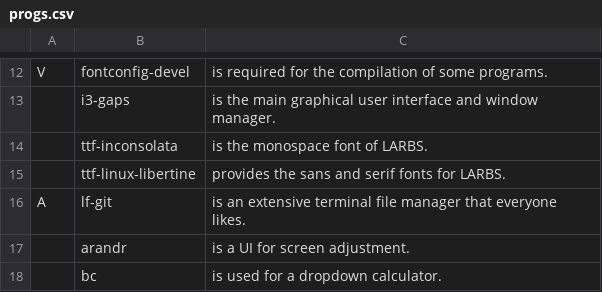
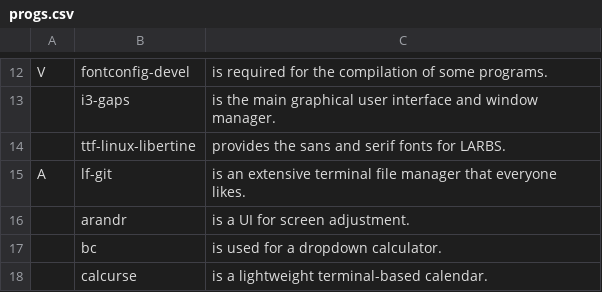
Before and after one commit to thadumi/LARBS, a CSV file: progs.csv, drawn as a sheet; only a part is shown, gaps mark what is left out; the shorter side is filled out with more unchanged rows.

Commit message:
inconsolata removed

```diff
--- a/progs.csv
+++ b/progs.csv
@@ -13,3 +13,2 @@ V,fontconfig-devel,"is required for the compilation of some programs."
 ,i3-gaps,"is the main graphical user interface and window manager."
-,ttf-inconsolata,"is the monospace font of LARBS."
 ,ttf-linux-libertine,"provides the sans and serif fonts for LARBS."
```
